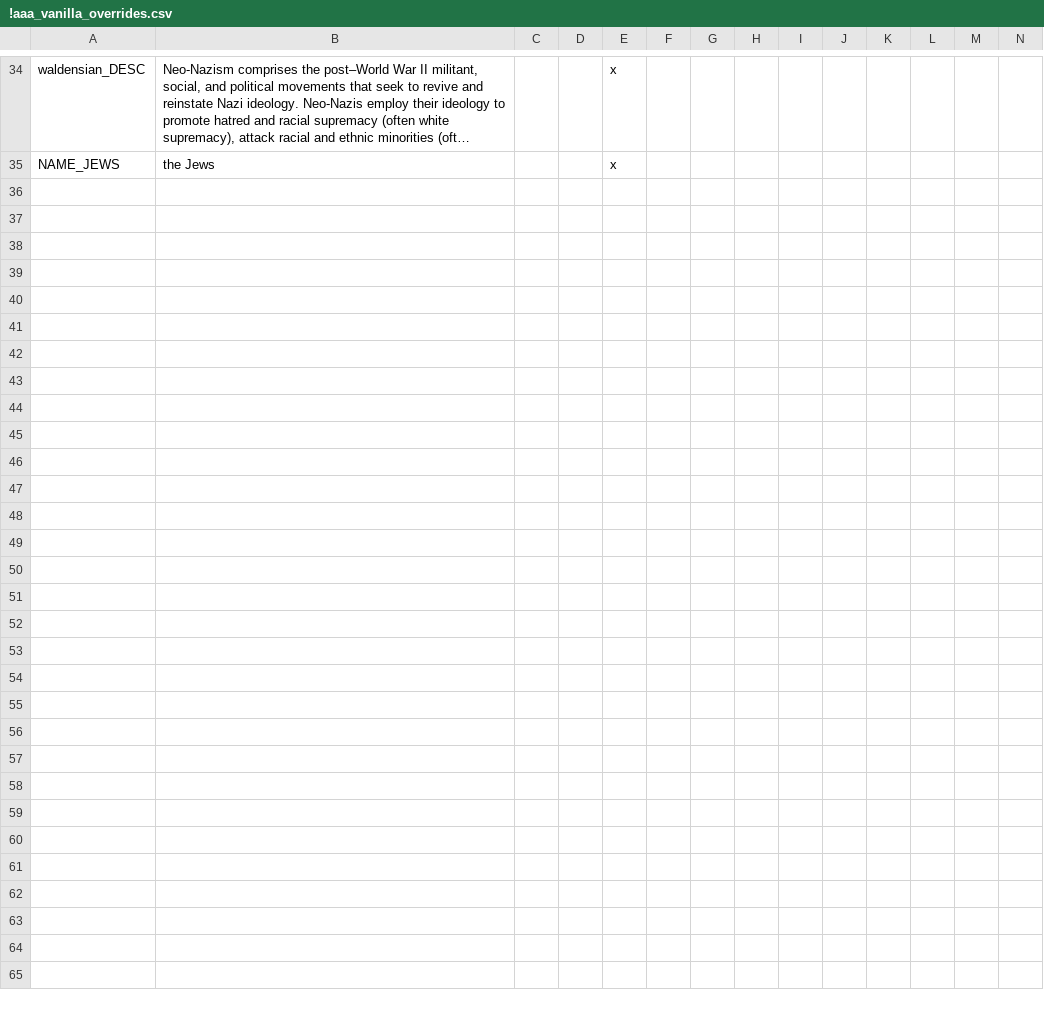
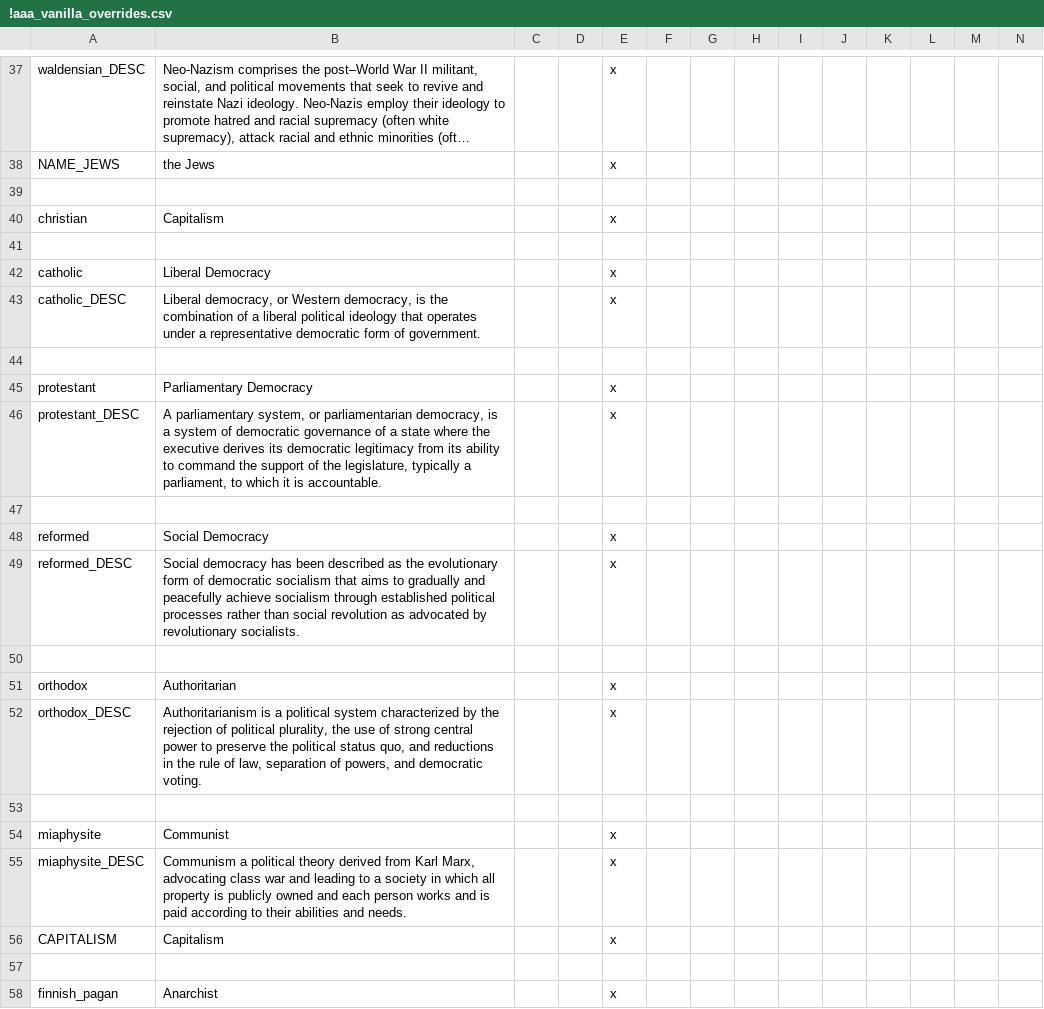
Before and after one commit to Rwmroy560/Iron-Europe-Mod, a CSV file: Iron Europe Mod/localisation/!aaa_vanilla_overrides.csv, drawn as a sheet; only a part is shown, gaps mark what is left out; long unchanged cells end in …; rows hold the shown columns only; the diff covers the shown part only; the diff names each change by its address in the sheet, - before the commit and + after, or states it on an @@ line.

Commit message:
Fixes
-Mercenary groups can no longer join NATO
-fixed bug that shows Mars map if you play in Asia
-renamed religion to political ideology

```diff
--- a/Iron Europe Mod/localisation/!aaa_vanilla_overrides.csv
+++ b/Iron Europe Mod/localisation/!aaa_vanilla_overrides.csv
+row 39: (empty)
+row 40: christian | Capitalism |  |  | x
+row 41: (empty)
+row 42: catholic | Liberal Democracy |  |  | x
+row 43: catholic_DESC | Liberal democracy, or Western democracy, is the combination of a liberal political ideology that operates under a representative democratic form of government. |  |  | x
+row 44: (empty)
+row 45: protestant | Parliamentary Democracy |  |  | x
+row 46: protestant_DESC | A parliamentary system, or parliamentarian democracy, is a system of democratic governance of a state where the executive derives its democratic legitimacy from its ability to command the support of the legislature, typically a parliament, to which it is accountable. |  |  | x
+row 47: (empty)
+row 48: reformed | Social Democracy |  |  | x
+row 49: reformed_DESC | Social democracy has been described as the evolutionary form of democratic socialism that aims to gradually and peacefully achieve socialism through established political processes rather than social revolution as advocated by revolutionary socialists. |  |  | x
+row 50: (empty)
+row 51: orthodox | Authoritarian |  |  | x
+row 52: orthodox_DESC | Authoritarianism is a political system characterized by the rejection of political plurality, the use of strong central power to preserve the political status quo, and reductions in the rule of law, separation of powers, and democratic voting. |  |  | x
+row 53: (empty)
+row 54: miaphysite | Communist |  |  | x
+row 55: miaphysite_DESC | Communism a political theory derived from Karl Marx, advocating class war and leading to a society in which all property is publicly owned and each person works and is paid according to their abilities and needs. |  |  | x
+row 56: CAPITALISM | Capitalism |  |  | x
+row 57: (empty)
+row 58: finnish_pagan | Anarchist |  |  | x
```
Also changed, not shown: 14 added rows and 3 edited cells elsewhere in this file, 4 other files.
